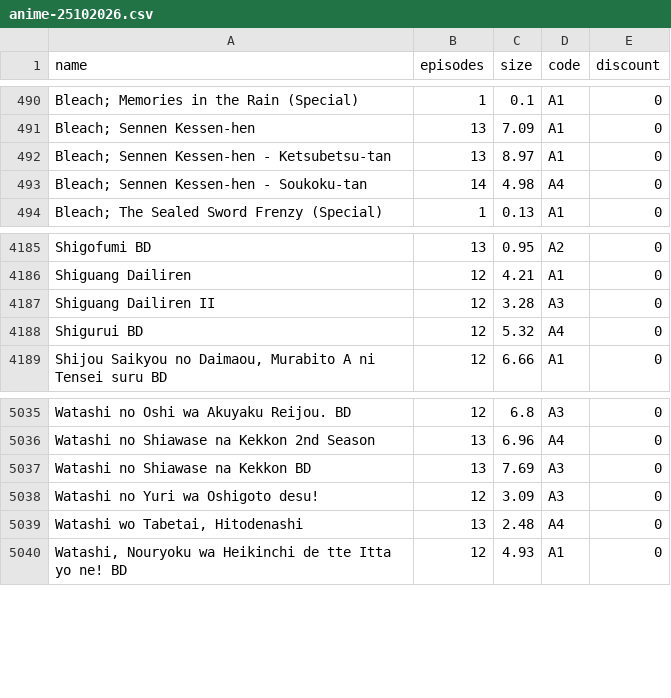
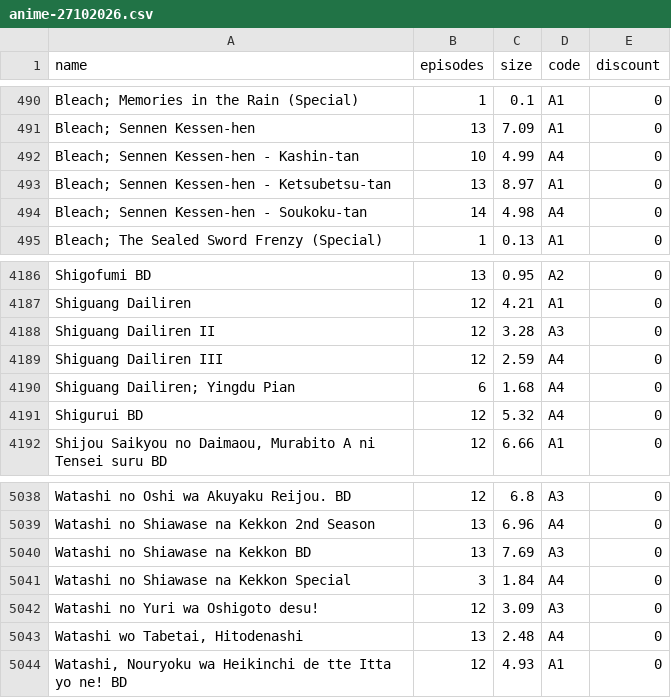
Before and after one commit to Tofan02/anime_store, a CSV file: data/anime-27102026.csv (was data/anime-25102026.csv), drawn as a sheet; only a part is shown, gaps mark what is left out; the diff names each change by its address in the sheet, - before the commit and + after, or states it on an @@ line.

Commit message:
Update Anime Baru

```diff
--- a/data/anime-25102026.csv
+++ b/data/anime-27102026.csv
+row 492: Bleach; Sennen Kessen-hen - Kashin-tan | 10 | 4.99 | A4 | 0
+row 4189: Shiguang Dailiren III | 12 | 2.59 | A4 | 0
+row 4190: Shiguang Dailiren; Yingdu Pian | 6 | 1.68 | A4 | 0
+row 5041: Watashi no Shiawase na Kekkon Special | 3 | 1.84 | A4 | 0
```
Also changed, not shown: 1 other file.
